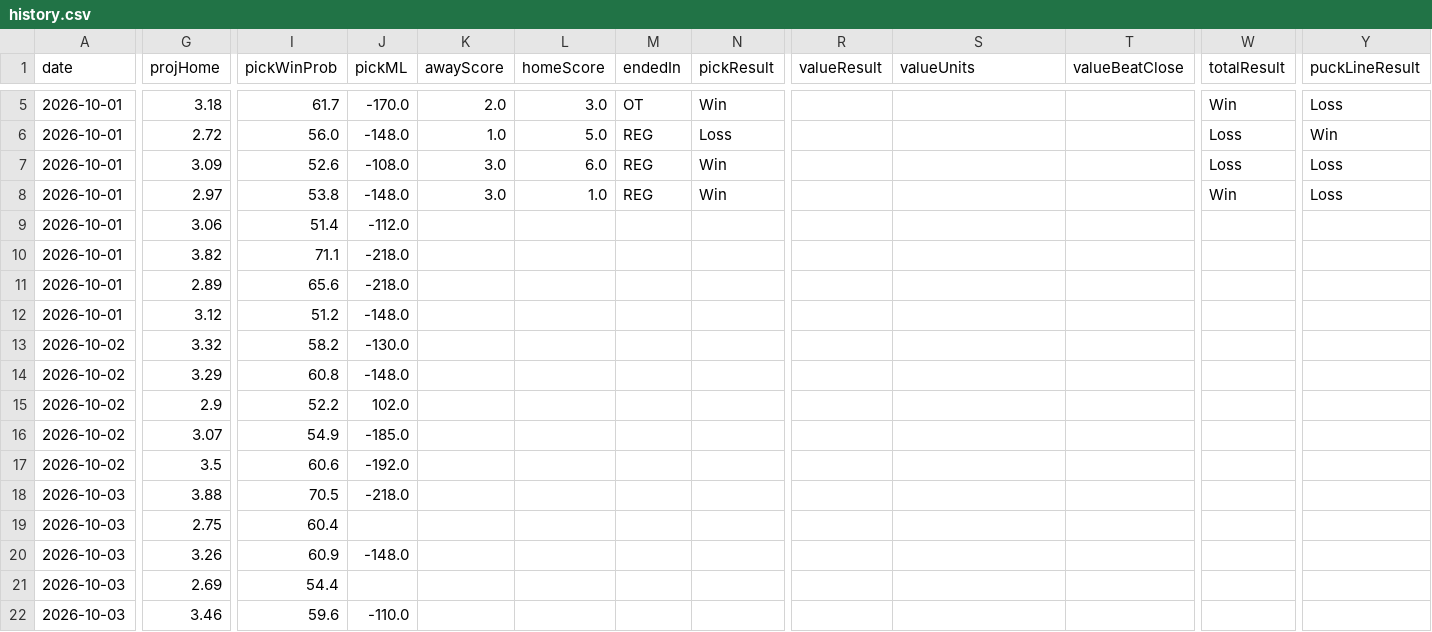
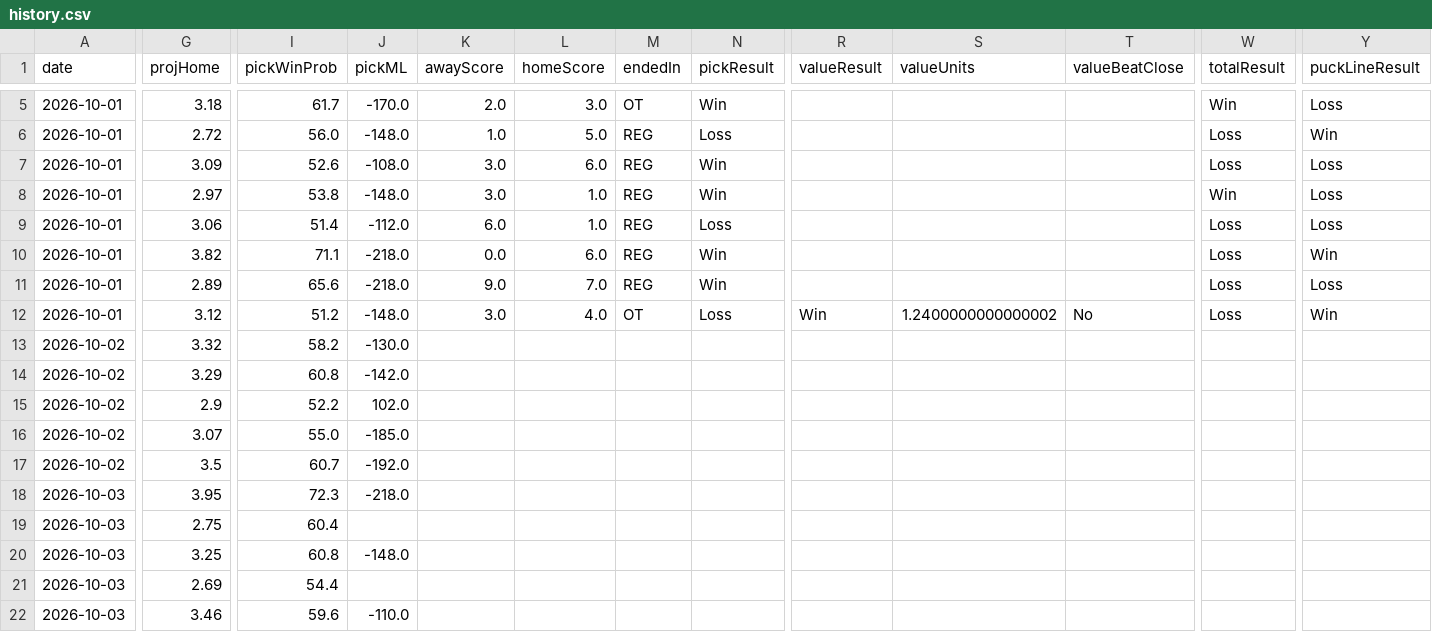
Before and after one commit to CarsonBillig/nhl-model, a CSV file: output/history.csv, drawn as a sheet; only a part is shown, gaps mark what is left out; the diff covers the shown part only; the diff names each change by its address in the sheet, - before the commit and + after, or states it on an @@ line.

```diff
--- a/output/history.csv
+++ b/output/history.csv
-K9 (awayScore): (empty)
+K9 (awayScore): 6.0
-L9 (homeScore): (empty)
+L9 (homeScore): 1.0
-M9:M11 (endedIn): (empty)
+M9:M11 (endedIn): REG
-N9 (pickResult): (empty)
+N9 (pickResult): Loss
-W9:W12 (totalResult): (empty)
+W9:W12 (totalResult): Loss
-Y9 (puckLineResult): (empty)
+Y9 (puckLineResult): Loss
-K10 (awayScore): (empty)
+K10 (awayScore): 0.0
-L10 (homeScore): (empty)
+L10 (homeScore): 6.0
-N10:N11 (pickResult): (empty)
+N10:N11 (pickResult): Win
-Y10 (puckLineResult): (empty)
+Y10 (puckLineResult): Win
-K11 (awayScore): (empty)
+K11 (awayScore): 9.0
-L11 (homeScore): (empty)
+L11 (homeScore): 7.0
-Y11 (puckLineResult): (empty)
+Y11 (puckLineResult): Loss
-K12 (awayScore): (empty)
+K12 (awayScore): 3.0
-L12 (homeScore): (empty)
+L12 (homeScore): 4.0
-M12 (endedIn): (empty)
+M12 (endedIn): OT
-N12 (pickResult): (empty)
+N12 (pickResult): Loss
-R12 (valueResult): (empty)
+R12 (valueResult): Win
-S12 (valueUnits): (empty)
+S12 (valueUnits): 1.2400000000000002
-T12 (valueBeatClose): (empty)
+T12 (valueBeatClose): No
-Y12 (puckLineResult): (empty)
+Y12 (puckLineResult): Win
-J14 (pickML): -148.0
+J14 (pickML): -142.0
-I16 (pickWinProb): 54.9
+I16 (pickWinProb): 55.0
-I17 (pickWinProb): 60.6
+I17 (pickWinProb): 60.7
-G18 (projHome): 3.88
+G18 (projHome): 3.95
-I18 (pickWinProb): 70.5
+I18 (pickWinProb): 72.3
-G20 (projHome): 3.26
+G20 (projHome): 3.25
-I20 (pickWinProb): 60.9
+I20 (pickWinProb): 60.8
```
Also changed, not shown: 5 added rows and 20 edited cells elsewhere in this file, output/ledger.csv, output/line_snapshots.csv, 5 other files.
